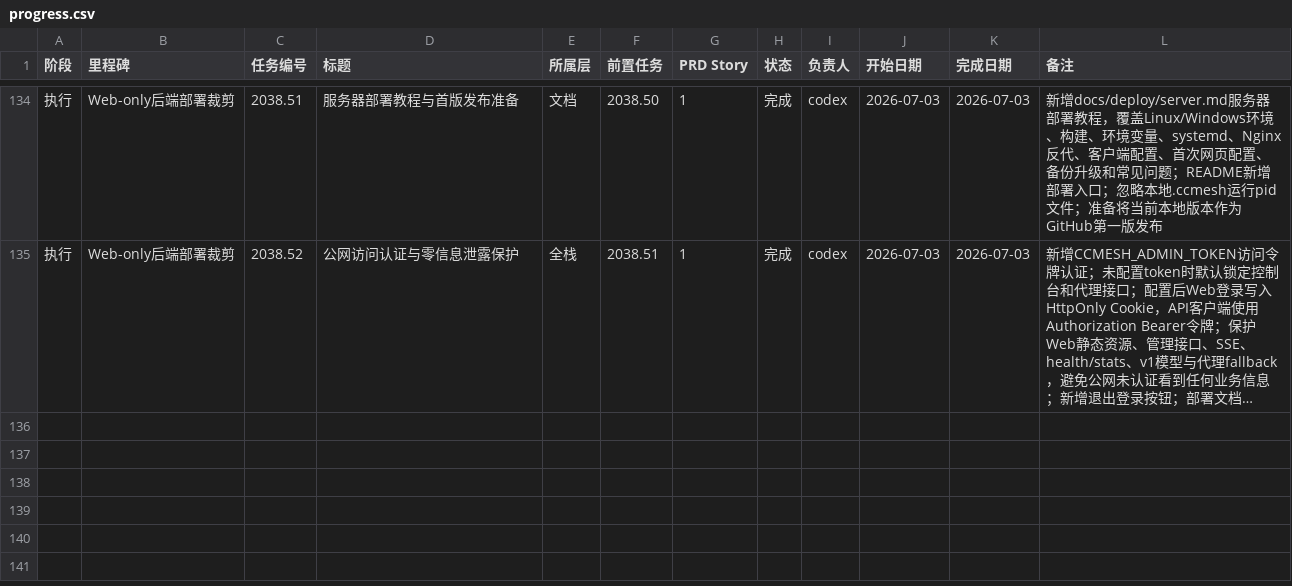
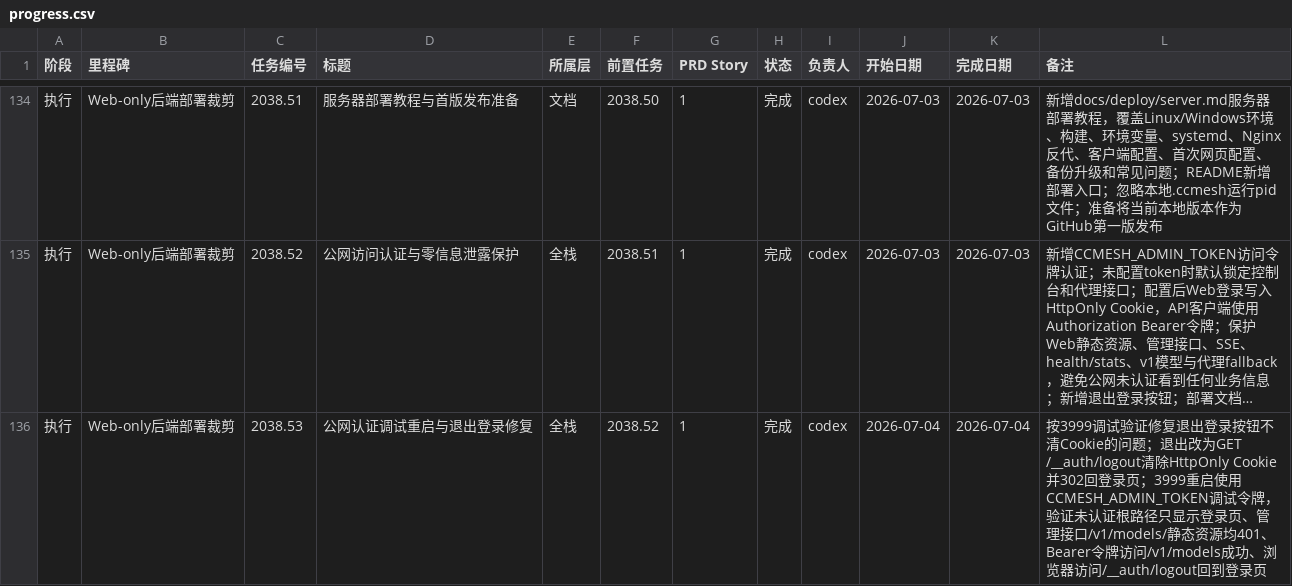
Before and after one commit to NULLBug8/ccMesh, a CSV file: docs/task-plan/progress.csv, drawn as a sheet; only a part is shown, gaps mark what is left out; long unchanged cells end in …; the diff names each change by its address in the sheet, - before the commit and + after, or states it on an @@ line.

```diff
--- a/docs/task-plan/progress.csv
+++ b/docs/task-plan/progress.csv
+row 136: 执行 | Web-only后端部署裁剪 | 2038.53 | 公网认证调试重启与退出登录修复 | 全栈 | 2038.52 | 1 | 完成 | codex | 2026-07-04 | 2026-07-04 | 按3999调试验证修复退出登录按钮不清Cookie的问题；退出改为GET /__auth/logout清除HttpOnly Cookie并302回登录页；3999重启使用CCMESH_ADMIN_TOKEN调试令牌，验证未认证根路径只显示登录页、管理接口/v1/models/静态资源均401、Bearer令牌访问/v1/models成功、浏览器访问/__auth/logout回到登录页
```
Also changed, not shown: 4 other files.
